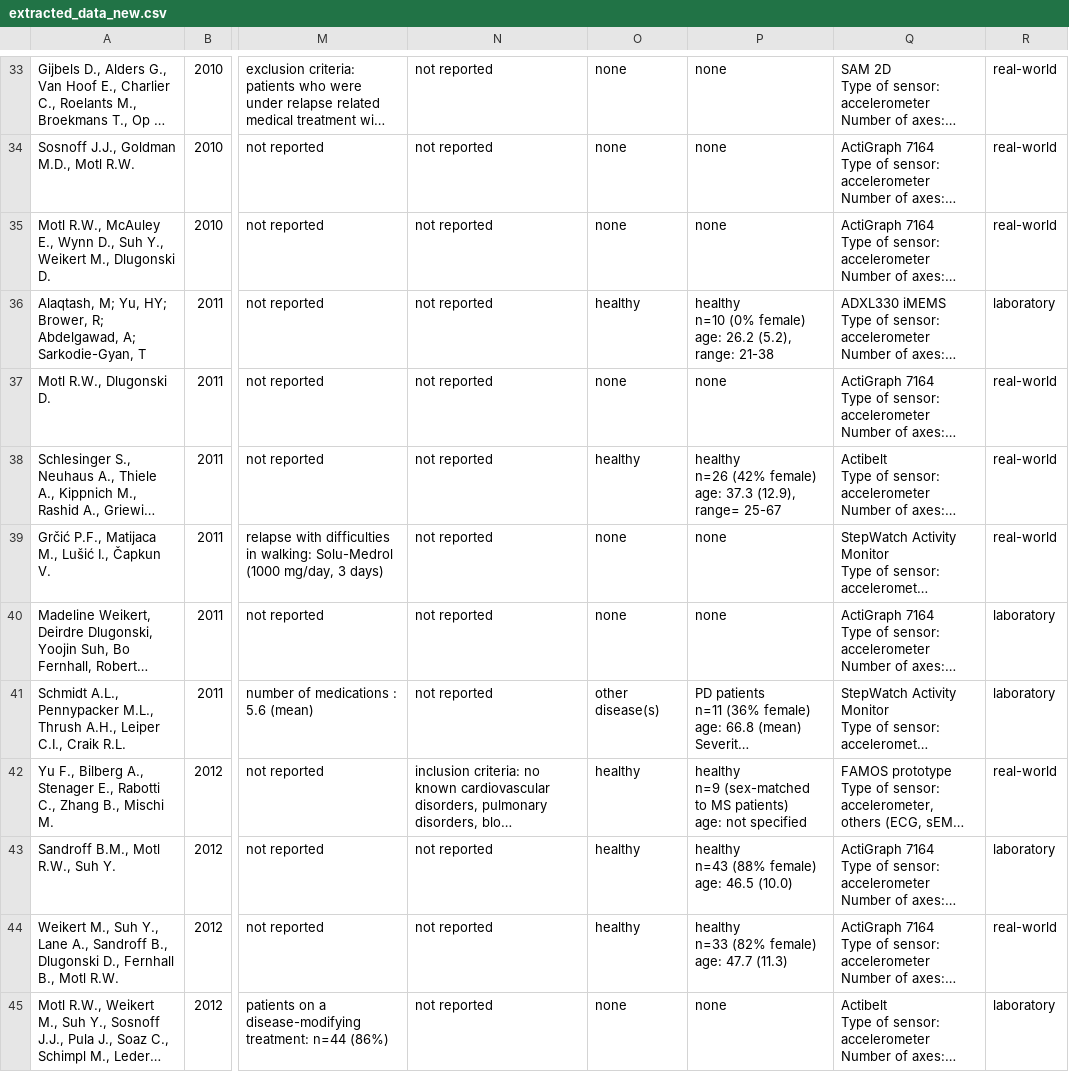
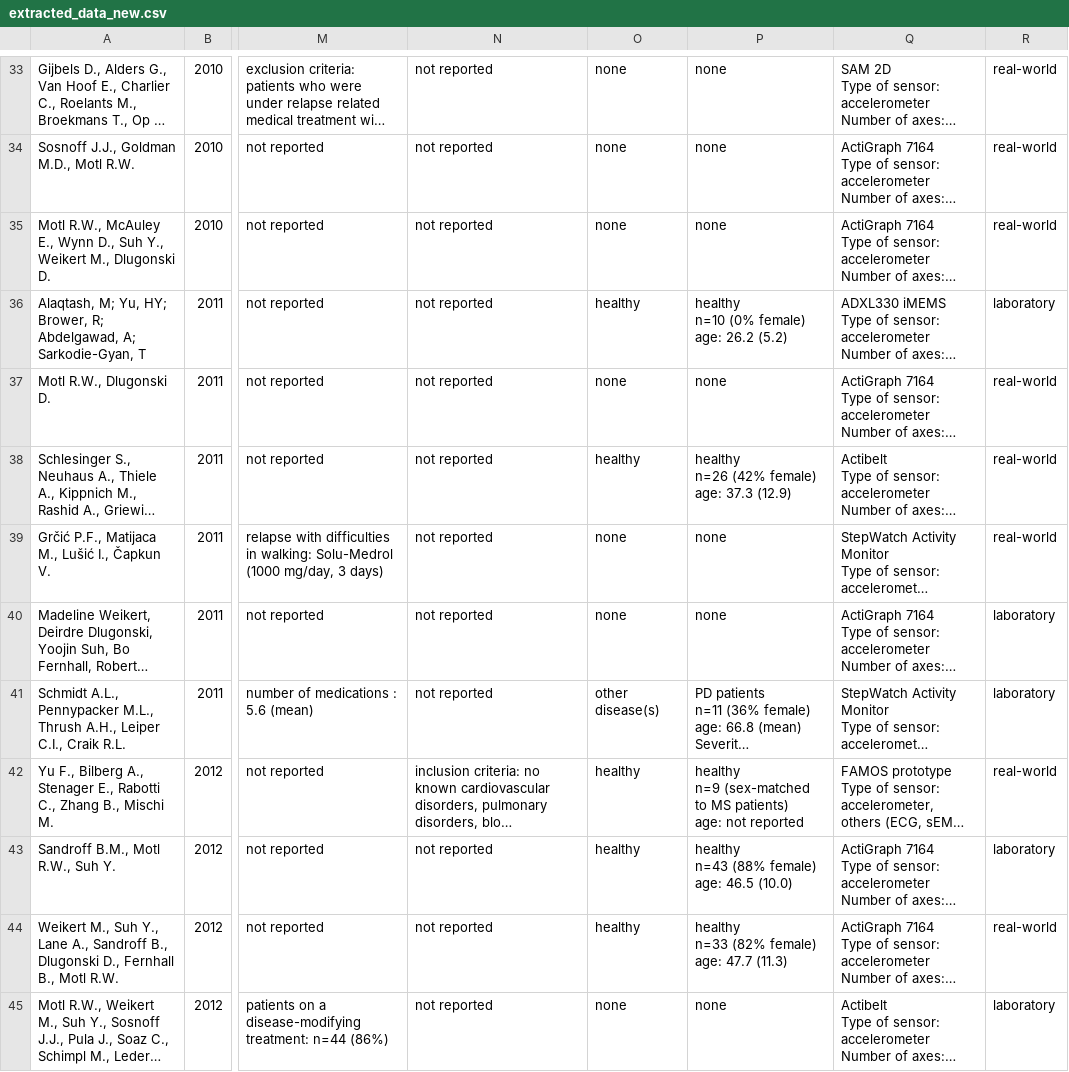
Before and after one commit to jutzca/Sensor_technology_MS_Syst_Review, a CSV file: ShinyApp/extracted_data_new.csv, drawn as a sheet; only a part is shown, gaps mark what is left out; long unchanged cells end in …; the diff covers the shown part only; the diff names each change by its address in the sheet, - before the commit and + after, or states it on an @@ line.

Commit message:
Harmonized comparator column

```diff
--- a/ShinyApp/extracted_data_new.csv
+++ b/ShinyApp/extracted_data_new.csv
-P36: …age: 26.2 (5.2), range: 21-38
+P36: …age: 26.2 (5.2)
-P38: …age: 37.3 (12.9), range= 25-67
+P38: …age: 37.3 (12.9)
-P42: …age: not specified
+P42: …age: not reported
```
Also changed, not shown: 55 edited cells elsewhere in this file, 2 other files.
